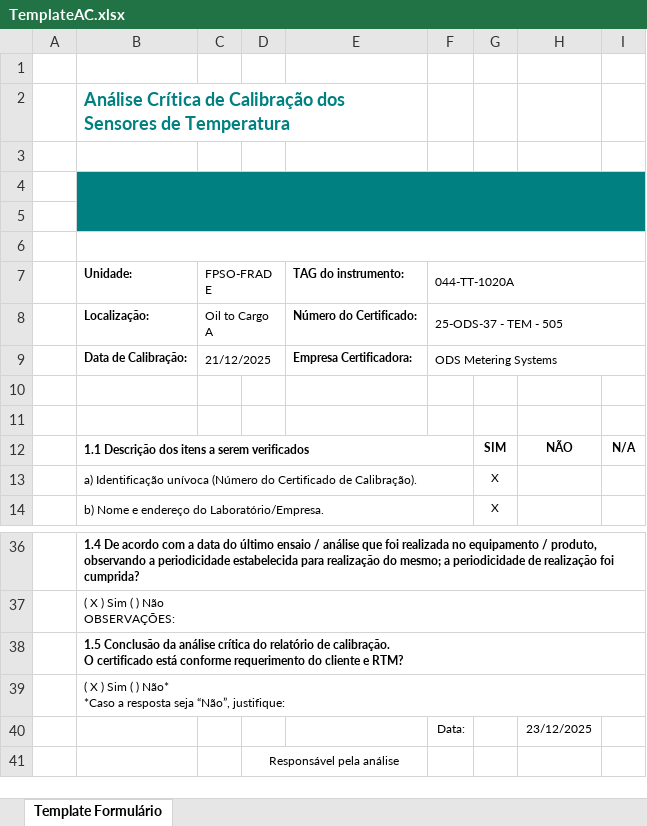
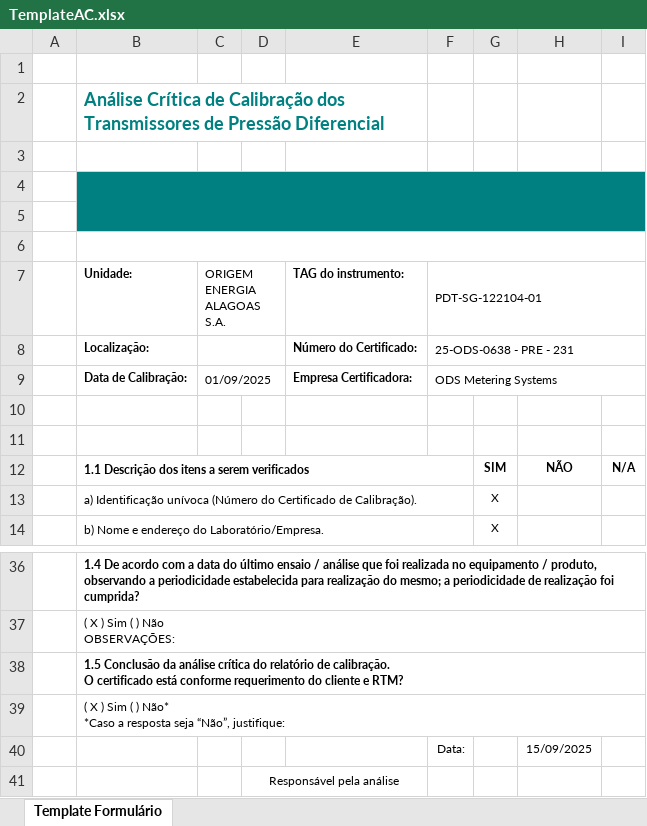
Before and after one commit to 1998-sys/AC-s_app, an Excel workbook: TemplateAC.xlsx, sheet Template Formulário, drawn as a sheet; only a part is shown, gaps mark what is left out; values as stored, in another font and other column widths than the file's, no borders; charts and pictures not drawn; the diff names each change by its address in the sheet, - before the commit and + after, or states it on an @@ line.

```diff
--- a/TemplateAC.xlsx (sheet Template Formulário)
+++ b/TemplateAC.xlsx (sheet Template Formulário)
-B2 (Unidade:): …Calibração dos Sensores de Temperatura
+B2 (Unidade:): …Calibração dos Transmissores de Pressão Diferencial
-C7: FPSO-FRADE
+C7: ORIGEM ENERGIA ALAGOAS S.A.
-F7: 044-TT-1020A
+F7: PDT-SG-122104-01
-C8 (ORIGEM ENERGIA ALAGOAS S.A.): Oil to Cargo A
+C8 (ORIGEM ENERGIA ALAGOAS S.A.): (empty)
-F8 (PDT-SG-122104-01): 25-ODS-37 - TEM - 505
+F8 (PDT-SG-122104-01): 25-ODS-0638 - PRE - 231
-C9 (ORIGEM ENERGIA ALAGOAS S.A.): 21/12/2025
+C9 (ORIGEM ENERGIA ALAGOAS S.A.): 01/09/2025
-H40: 23/12/2025
+H40: 15/09/2025
```
Also changed, not shown: 3 other files.
